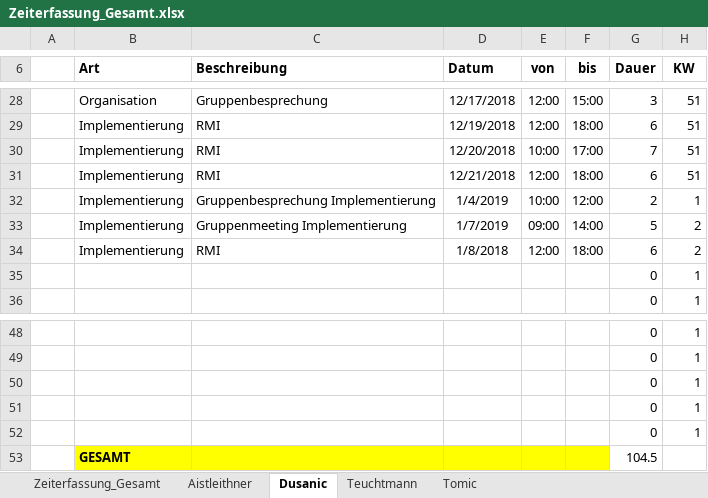
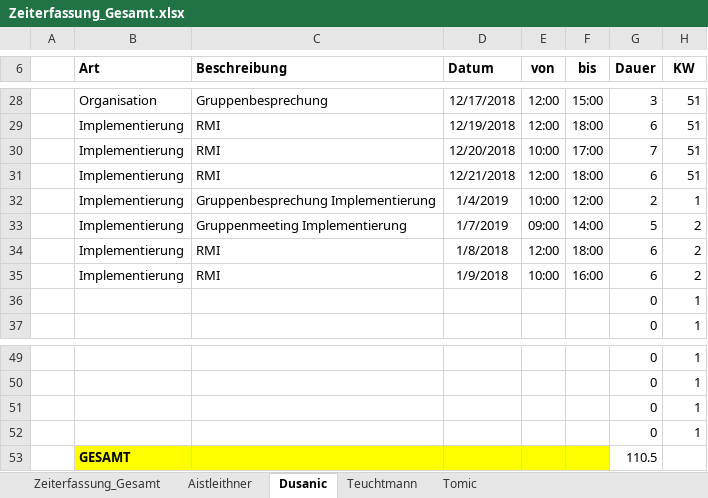
Before and after one commit to aistleithnera/258321_DKE_PR, an Excel workbook: Zeiterfassung/Zeiterfassung_Gesamt.xlsx, sheet Dusanic, drawn as a sheet; only a part is shown, gaps mark what is left out; values as stored, in another font and other column widths than the file's, no borders; table styles not drawn; removed rows and columns are numbered as before the commit, all else as after; the diff names each change by its address in the sheet, - before the commit and + after, or states it on an @@ line.

```diff
--- a/Zeiterfassung/Zeiterfassung_Gesamt.xlsx (sheet Dusanic)
+++ b/Zeiterfassung/Zeiterfassung_Gesamt.xlsx (sheet Dusanic)
+row 35:  | Implementierung | RMI | 1/9/2018 | 10:00 | 16:00 | 6 | 2
-row 52:  |  |  |  |  |  | 0 | 1
-G53 (Dauer): 104.5
+G53 (Dauer): 110.5
```
Also changed, not shown: sheet Tomic, sheet Zeiterfassung_Gesamt, charts or pictures, 9 other files.
